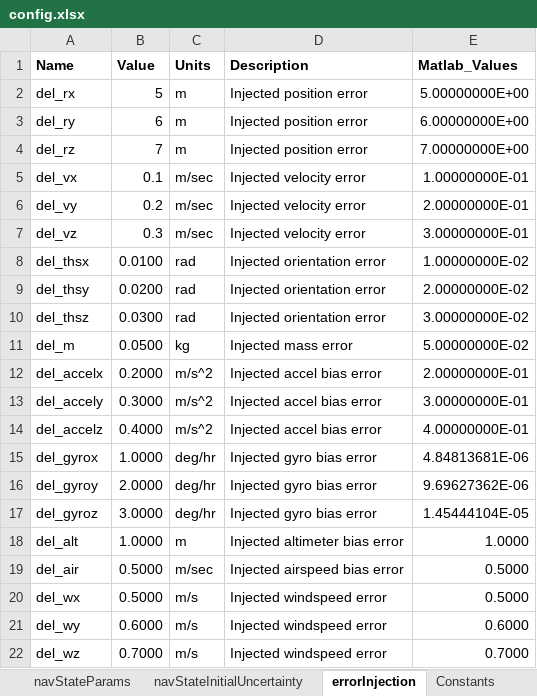
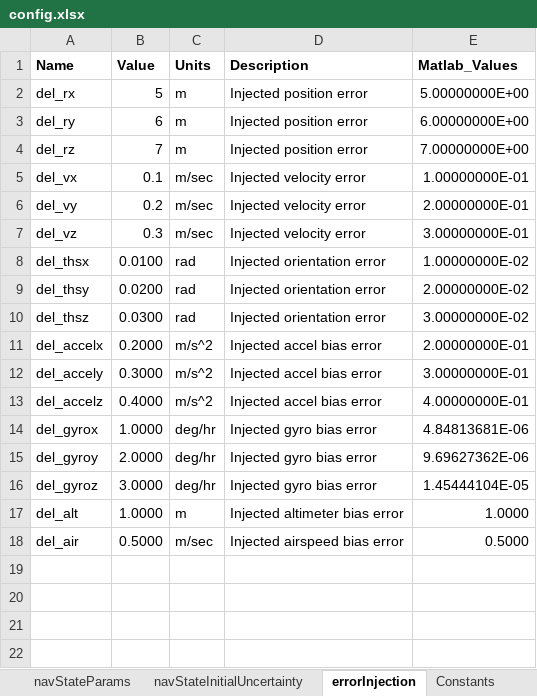
Before and after one commit to RussBabb/rocket2020, an Excel workbook: simulations/monteCarlo/config.xlsx, sheet errorInjection, drawn as a sheet; values as stored, in another font and other column widths than the file's, no borders; the diff names each change by its address in the sheet, - before the commit and + after, or states it on an @@ line.

Commit message:
Committing updated config file and adding debugging guide for reference

```diff
--- a/simulations/monteCarlo/config.xlsx (sheet errorInjection)
+++ b/simulations/monteCarlo/config.xlsx (sheet errorInjection)
-row 11: del_m | 0.0500 | kg | Injected mass error | 5.00000000E-02
-row 20: del_wx | 0.5000 | m/s | Injected windspeed error | 0.5000
-row 21: del_wy | 0.6000 | m/s | Injected windspeed error | 0.6000
-row 22: del_wz | 0.7000 | m/s | Injected windspeed error | 0.7000
```
Also changed, not shown: sheet general, formulas that keep their value, 1 other file.
